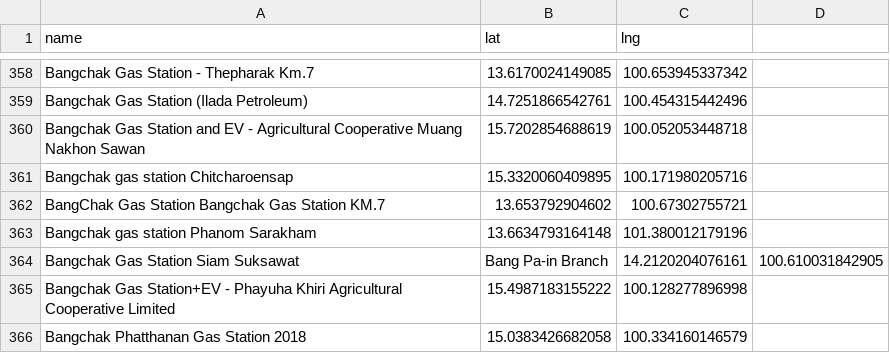
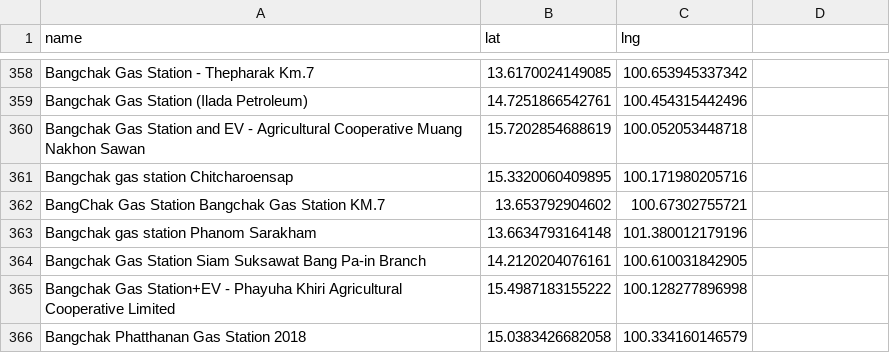
Before and after one commit to manunpa/my-website, a CSV file: data/stations.csv, drawn as a sheet; only a part is shown, gaps mark what is left out.

Commit message:
Update stations.csv

```diff
--- a/data/stations.csv
+++ b/data/stations.csv
@@ -363,3 +363,3 @@ BangChak Gas Station Bangchak Gas Station KM.7,13.653792904602,100.67302755721
 Bangchak gas station Phanom Sarakham,13.6634793164148,101.380012179196
-Bangchak Gas Station Siam Suksawat, Bang Pa-in Branch,14.2120204076161,100.610031842905
+Bangchak Gas Station Siam Suksawat Bang Pa-in Branch,14.2120204076161,100.610031842905
 Bangchak Gas Station+EV - Phayuha Khiri Agricultural Cooperative Limited,15.4987183155222,100.128277896998
```
